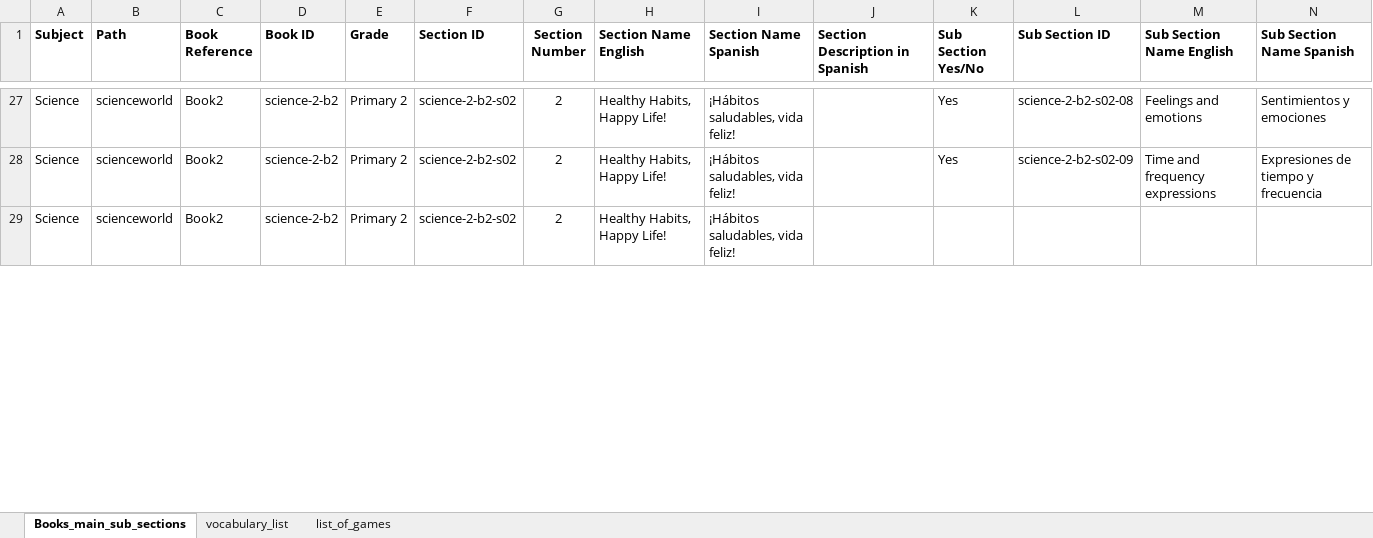
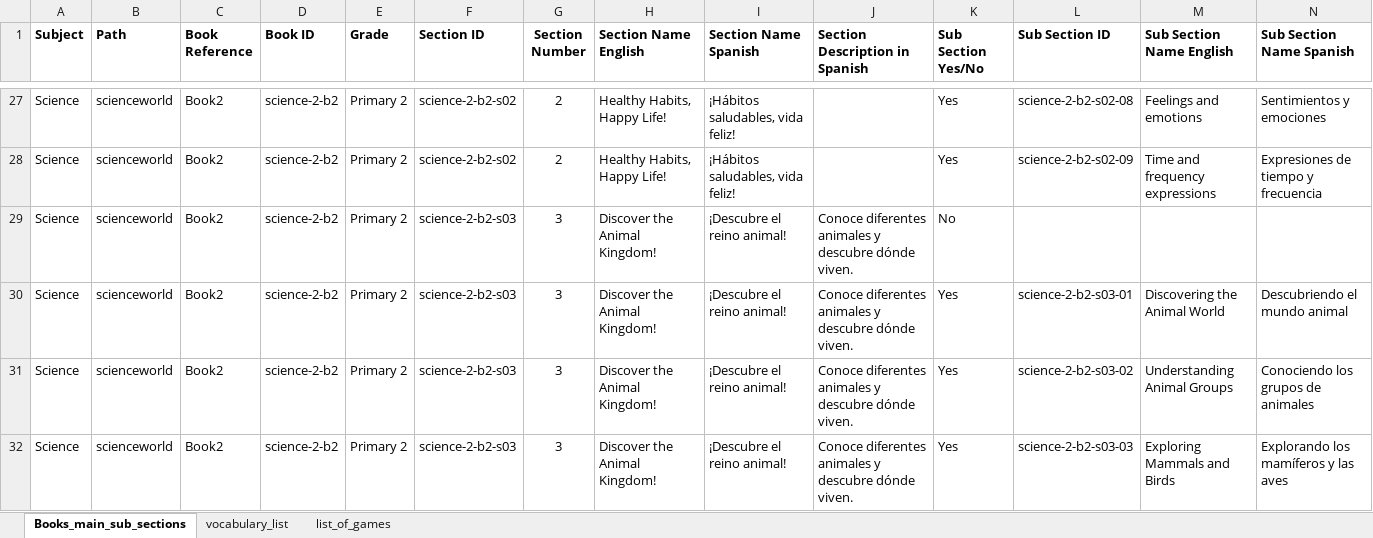
Before and after one commit to AE22589/educational-gaming-platform, an Excel workbook: docs/SectionList.xlsx, sheet Books_main_sub_sections, drawn as a sheet; only a part is shown, gaps mark what is left out; values as stored, in another font and other column widths than the file's, no borders; rows hold the shown columns only; the diff covers the shown part only; the diff names each change by its address in the sheet, - before the commit and + after, or states it on an @@ line.

Commit message:
Add Science Animal Kingdom subsection pages

```diff
--- a/docs/SectionList.xlsx (sheet Books_main_sub_sections)
+++ b/docs/SectionList.xlsx (sheet Books_main_sub_sections)
-F29 (Section ID): science-2-b2-s02
+F29 (Section ID): science-2-b2-s03
-G29 (Section Number): 2
+G29 (Section Number): 3
-H29 (Section Name English): Healthy Habits, Happy Life!
+H29 (Section Name English): Discover the Animal Kingdom!
-I29 (Section Name Spanish): ¡Hábitos saludables, vida feliz!
+I29 (Section Name Spanish): ¡Descubre el reino animal!
-J29 (Section Description in Spanish): (empty)
+J29 (Section Description in Spanish): Conoce diferentes animales y descubre dónde viven.
-K29 (Sub Section Yes/No): (empty)
+K29 (Sub Section Yes/No): No
+row 30: Science | scienceworld | Book2 | science-2-b2 | Primary 2 | science-2-b2-s03 | 3 | Discover the Animal Kingdom! | ¡Descubre el reino animal! | Conoce diferentes animales y descubre dónde viven. | Yes | science-2-b2-s03-01 | Discovering the Animal World | Descubriendo el mundo animal
+row 31: Science | scienceworld | Book2 | science-2-b2 | Primary 2 | science-2-b2-s03 | 3 | Discover the Animal Kingdom! | ¡Descubre el reino animal! | Conoce diferentes animales y descubre dónde viven. | Yes | science-2-b2-s03-02 | Understanding Animal Groups | Conociendo los grupos de animales
+row 32: Science | scienceworld | Book2 | science-2-b2 | Primary 2 | science-2-b2-s03 | 3 | Discover the Animal Kingdom! | ¡Descubre el reino animal! | Conoce diferentes animales y descubre dónde viven. | Yes | science-2-b2-s03-03 | Exploring Mammals and Birds | Explorando los mamíferos y las aves
```
Also changed, not shown: 3 added rows and 4 edited cells elsewhere in this sheet, sheet vocabulary_list, 4 other files.
